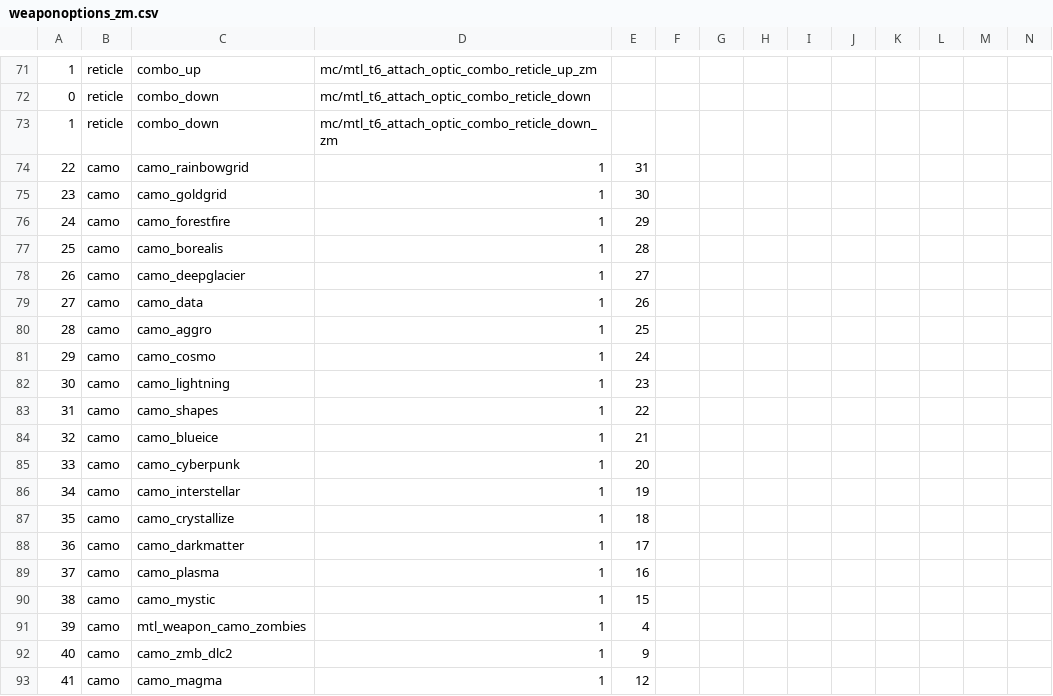
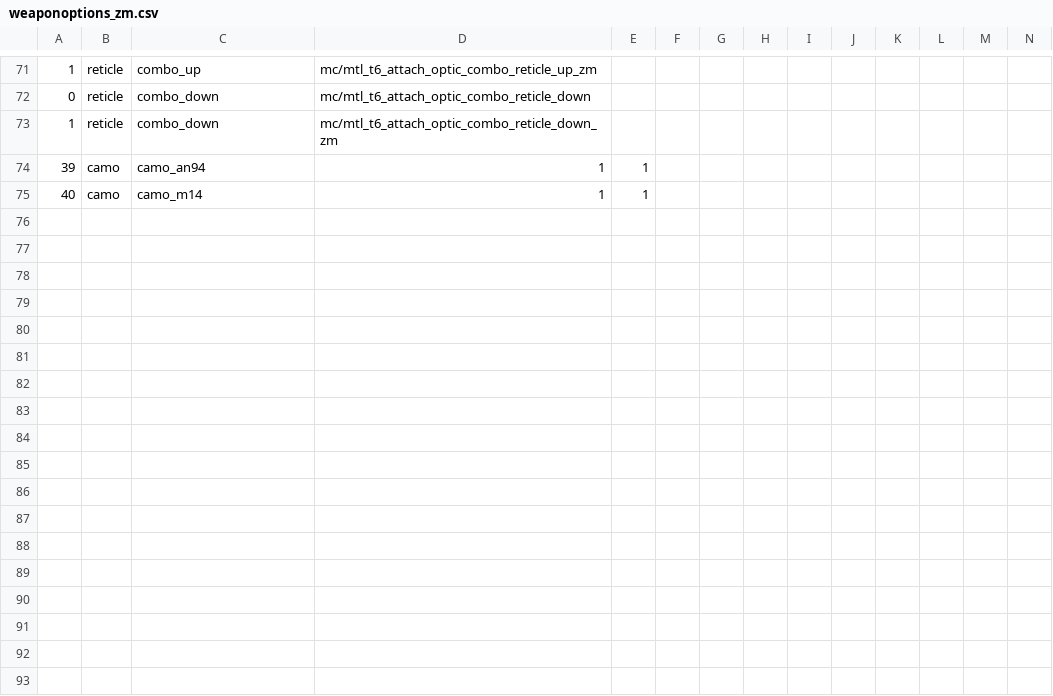
Before and after one commit to Fraaagaaa/Animated-Camos-BO2, a CSV file: mp/weaponoptions_zm.csv, drawn as a sheet; only a part is shown, gaps mark what is left out; removed rows and columns are numbered as before the commit, all else as after; rows hold the shown columns only; the diff covers the shown part only; the diff names each change by its address in the sheet, - before the commit and + after, or states it on an @@ line.

```diff
--- a/mp/weaponoptions_zm.csv
+++ b/mp/weaponoptions_zm.csv
-row 74: 22 | camo | camo_rainbowgrid | 1 | 31
-row 75: 23 | camo | camo_goldgrid | 1 | 30
-row 76: 24 | camo | camo_forestfire | 1 | 29
-row 77: 25 | camo | camo_borealis | 1 | 28
-row 78: 26 | camo | camo_deepglacier | 1 | 27
-row 79: 27 | camo | camo_data | 1 | 26
-row 80: 28 | camo | camo_aggro | 1 | 25
-row 81: 29 | camo | camo_cosmo | 1 | 24
-row 82: 30 | camo | camo_lightning | 1 | 23
-row 83: 31 | camo | camo_shapes | 1 | 22
-row 84: 32 | camo | camo_blueice | 1 | 21
-row 85: 33 | camo | camo_cyberpunk | 1 | 20
-row 86: 34 | camo | camo_interstellar | 1 | 19
-row 87: 35 | camo | camo_crystallize | 1 | 18
-row 88: 36 | camo | camo_darkmatter | 1 | 17
-row 89: 37 | camo | camo_plasma | 1 | 16
-row 90: 38 | camo | camo_mystic | 1 | 15
-C74: mtl_weapon_camo_zombies
+C74: camo_an94
-E74: 4
+E74: 1
-C75: camo_zmb_dlc2
+C75: camo_m14
-E75: 9
+E75: 1
-row 93: 41 | camo | camo_magma | 1 | 12
```
Also changed, not shown: 11 removed rows elsewhere in this file, 20 other files.
